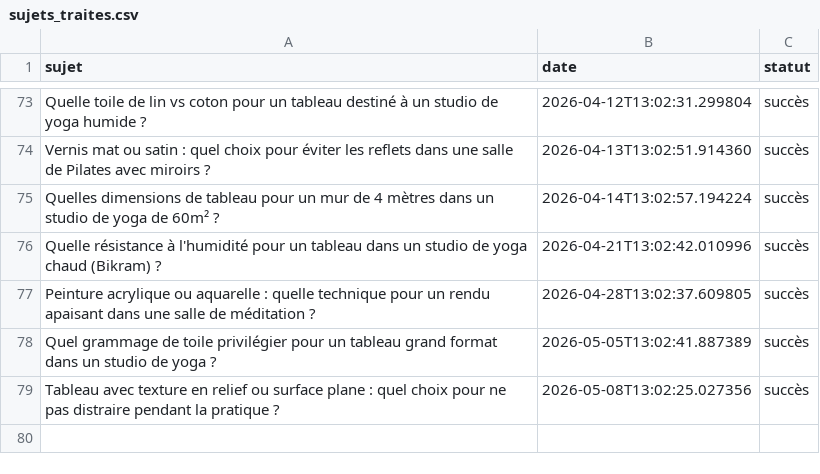
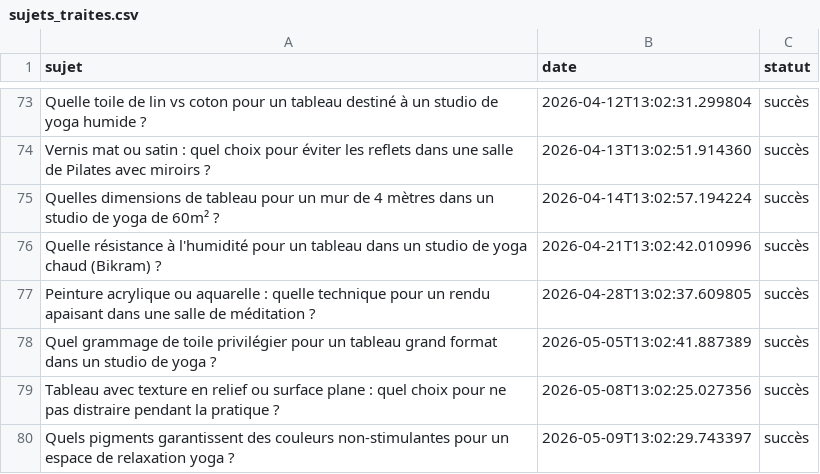
Before and after one commit to Metalosmose21/Yoga-2, a CSV file: sujets_traites.csv, drawn as a sheet; only a part is shown, gaps mark what is left out.

```diff
--- a/sujets_traites.csv
+++ b/sujets_traites.csv
@@ -79 +79,2 @@ Quel grammage de toile privilégier pour un tableau grand format dans un studio
 Tableau avec texture en relief ou surface plane : quel choix pour ne pas distraire pendant la pratique ?,2026-05-08T13:02:25.027356,succès
+Quels pigments garantissent des couleurs non-stimulantes pour un espace de relaxation yoga ?,2026-05-09T13:02:29.743397,succès
```
Also changed, not shown: sujets.csv.
